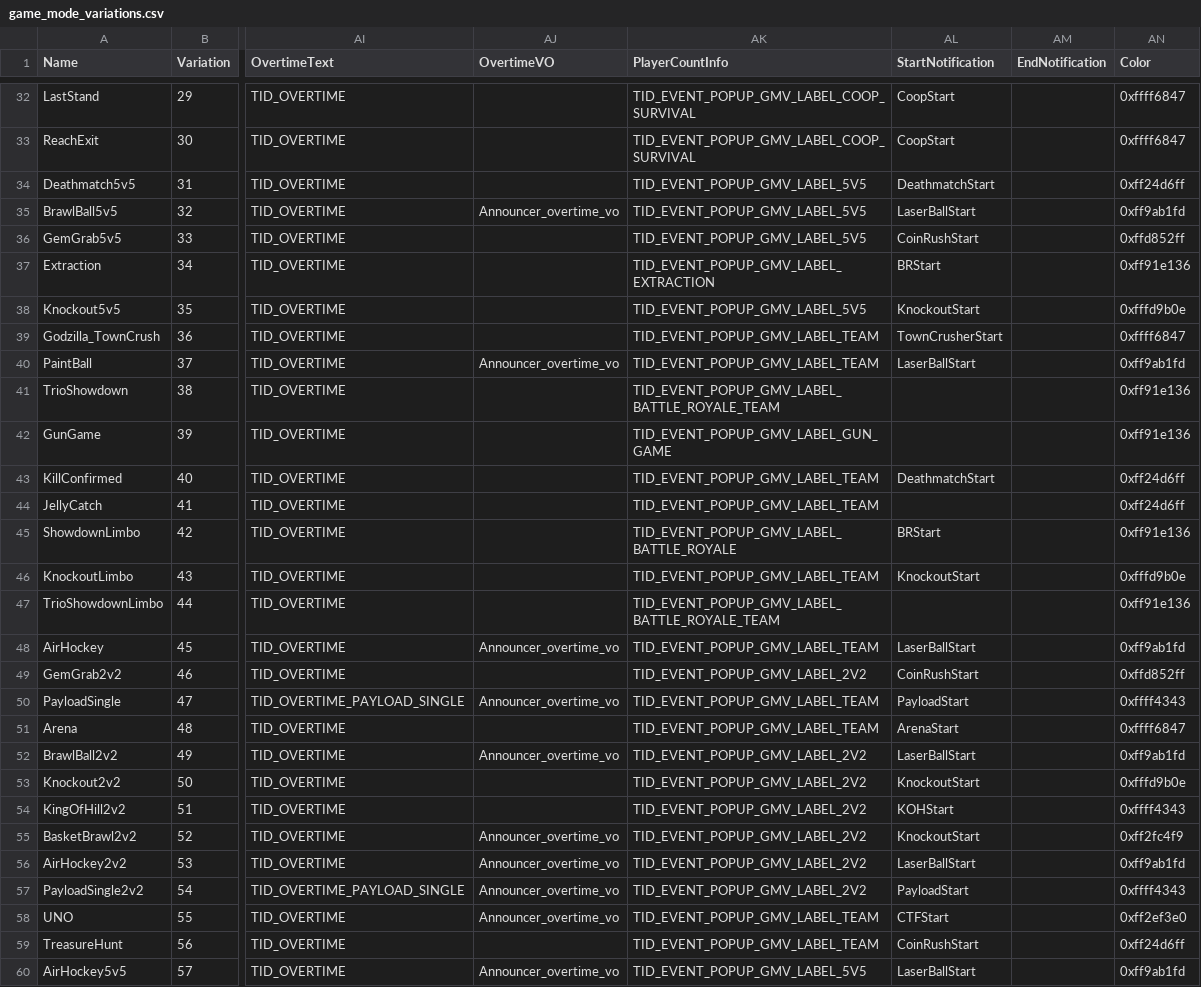
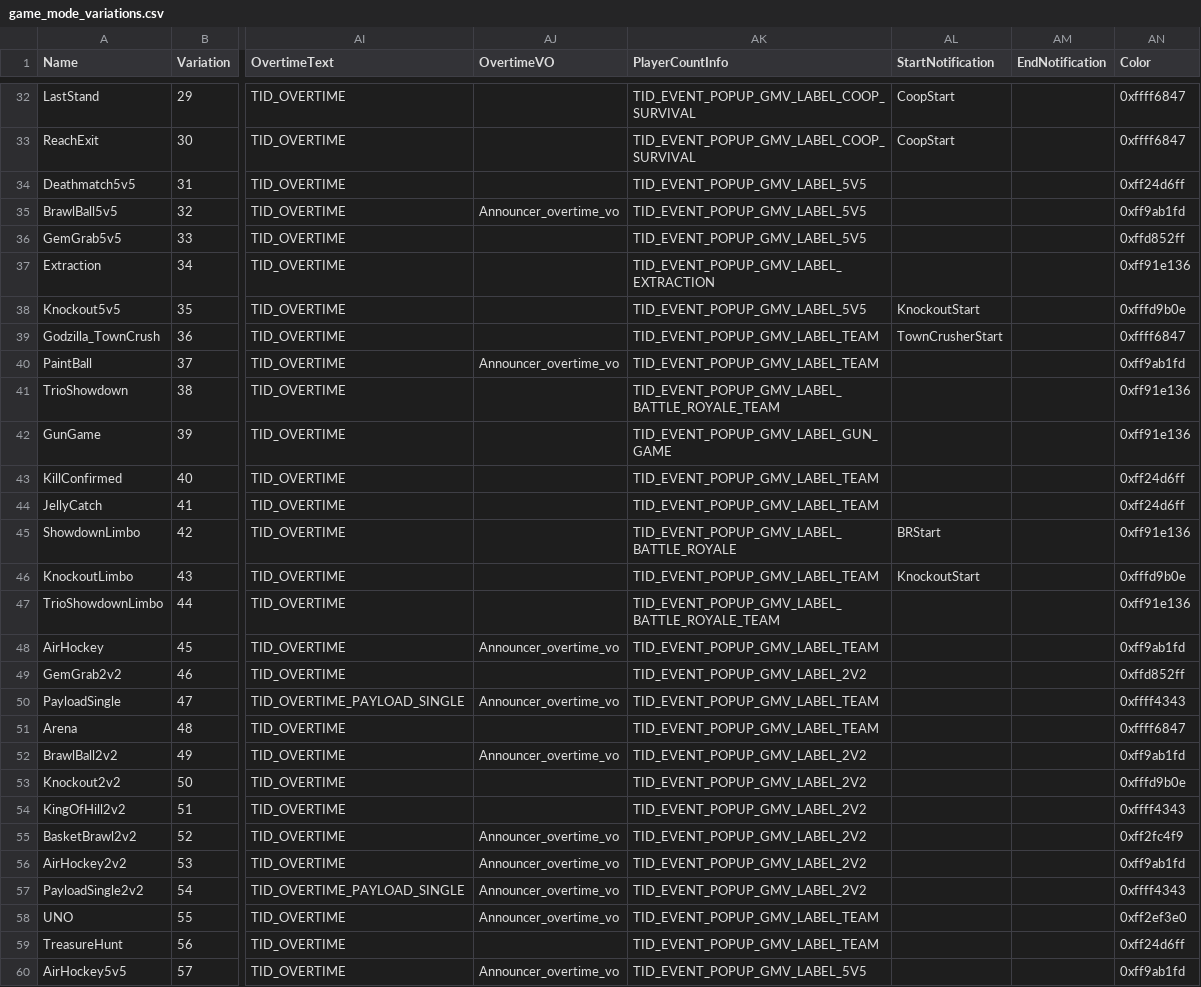
Before and after one commit to v1s7/csv-monsters, a CSV file: csv/csv_logic/game_mode_variations.csv, drawn as a sheet; only a part is shown, gaps mark what is left out; the diff covers the shown part only; the diff names each change by its address in the sheet, - before the commit and + after, or states it on an @@ line.

```diff
--- a/csv/csv_logic/game_mode_variations.csv
+++ b/csv/csv_logic/game_mode_variations.csv
-AL34 (StartNotification): DeathmatchStart
+AL34 (StartNotification): (empty)
-AL35 (StartNotification): LaserBallStart
+AL35 (StartNotification): (empty)
-AL36 (StartNotification): CoinRushStart
+AL36 (StartNotification): (empty)
-AL37 (StartNotification): BRStart
+AL37 (StartNotification): (empty)
-AL40 (StartNotification): LaserBallStart
+AL40 (StartNotification): (empty)
-AL43 (StartNotification): DeathmatchStart
+AL43 (StartNotification): (empty)
-AL48 (StartNotification): LaserBallStart
+AL48 (StartNotification): (empty)
-AL49 (StartNotification): CoinRushStart
+AL49 (StartNotification): (empty)
-AL50 (StartNotification): PayloadStart
+AL50 (StartNotification): (empty)
-AL51 (StartNotification): ArenaStart
+AL51 (StartNotification): (empty)
-AL52 (StartNotification): LaserBallStart
+AL52 (StartNotification): (empty)
-AL53 (StartNotification): KnockoutStart
+AL53 (StartNotification): (empty)
-AL54 (StartNotification): KOHStart
+AL54 (StartNotification): (empty)
-AL55 (StartNotification): KnockoutStart
+AL55 (StartNotification): (empty)
-AL56 (StartNotification): LaserBallStart
+AL56 (StartNotification): (empty)
-AL57 (StartNotification): PayloadStart
+AL57 (StartNotification): (empty)
-AL58 (StartNotification): CTFStart
+AL58 (StartNotification): (empty)
-AL59 (StartNotification): CoinRushStart
+AL59 (StartNotification): (empty)
-AL60 (StartNotification): LaserBallStart
+AL60 (StartNotification): (empty)
```
Also changed, not shown: 18 edited cells elsewhere in this file, csv/csv_logic/cards.csv, csv/csv_logic/characters.csv, 3 other files.
